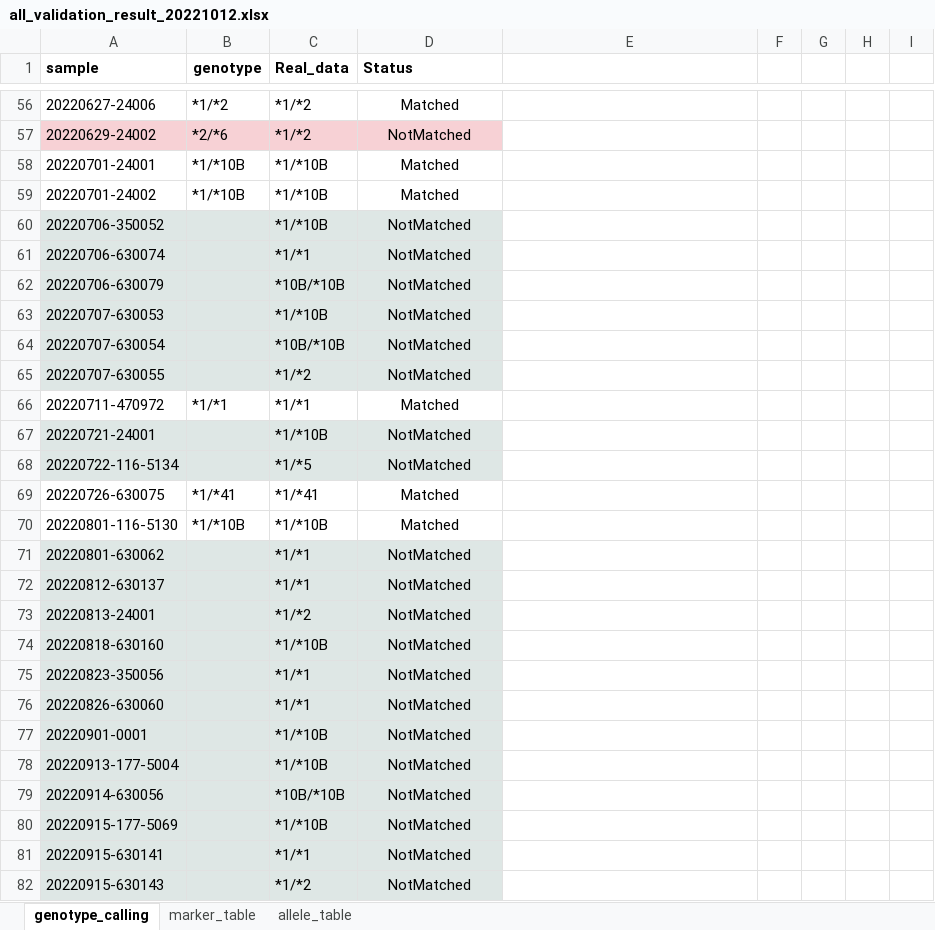
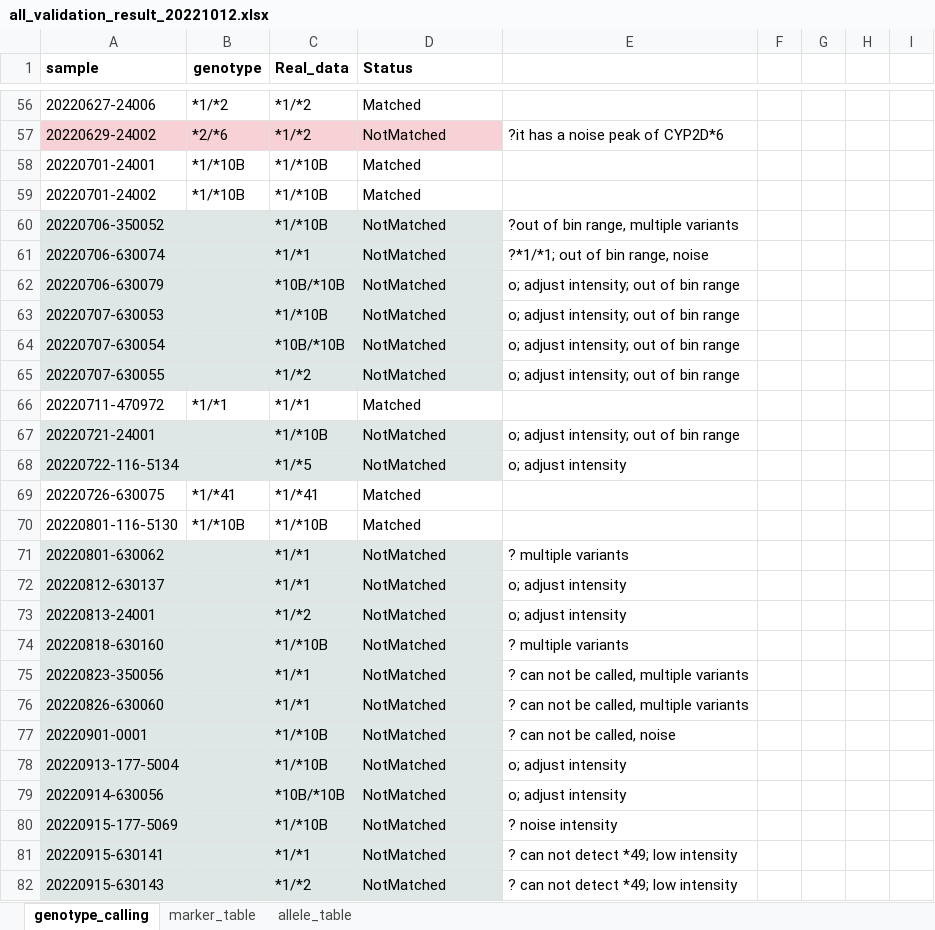
Before and after one commit to lamnvcnsh/snapshot_genotyping, an Excel workbook: validation/all_validation_result_20221012.xlsx, sheet genotype_calling, drawn as a sheet; only a part is shown, gaps mark what is left out; values as stored, in another font and other column widths than the file's, no borders; charts and pictures not drawn; the diff covers the shown part only; the diff names each change by its address in the sheet, - before the commit and + after, or states it on an @@ line.

```diff
--- a/validation/all_validation_result_20221012.xlsx (sheet genotype_calling)
+++ b/validation/all_validation_result_20221012.xlsx (sheet genotype_calling)
-D56:D82 alignment: center
+D56:D82 alignment: left
-E57: (empty)
+E57: ?it has a noise peak of CYP2D*6
-E60: (empty)
+E60: ?out of bin range, multiple variants
-E61: (empty)
+E61: ?*1/*1; out of bin range, noise
-E62:E65: (empty)
+E62:E65: o; adjust intensity; out of bin range
-E67: (empty)
+E67: o; adjust intensity; out of bin range
-E68: (empty)
+E68: o; adjust intensity
-E71: (empty)
+E71: ? multiple variants
-E72:E73: (empty)
+E72:E73: o; adjust intensity
-E74: (empty)
+E74: ? multiple variants
-E75:E76: (empty)
+E75:E76: ? can not be called, multiple variants
-E77: (empty)
+E77: ? can not be called, noise
-E78:E79: (empty)
+E78:E79: o; adjust intensity
-E80: (empty)
+E80: ? noise intensity
-E81:E82: (empty)
+E81:E82: ? can not detect *49; low intensity
```
Also changed, not shown: 41 edited cells and cell formats elsewhere in this sheet.
